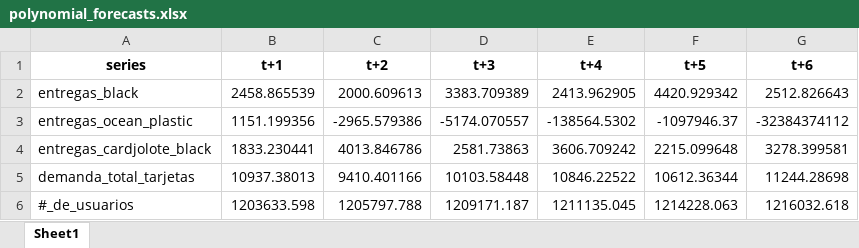
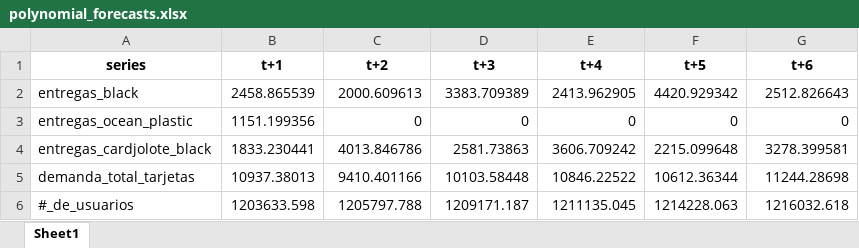
Before and after one commit to TimesNR/ProyectoIntegrador, an Excel workbook: BaseDeDatos/polynomial_forecasts.xlsx, sheet Sheet1, drawn as a sheet; values as stored, in another font and other column widths than the file's, no borders; the diff names each change by its address in the sheet, - before the commit and + after, or states it on an @@ line.

Commit message:
polynomial model fix

```diff
--- a/BaseDeDatos/polynomial_forecasts.xlsx (sheet Sheet1)
+++ b/BaseDeDatos/polynomial_forecasts.xlsx (sheet Sheet1)
-C3 (t+2): -2965.579386
+C3 (t+2): 0
-D3 (t+3): -5174.070557
+D3 (t+3): 0
-E3 (t+4): -138564.5302
+E3 (t+4): 0
-F3 (t+5): -1097946.37
+F3 (t+5): 0
-G3 (t+6): -32384374112
+G3 (t+6): 0
```
Also changed, not shown: BaseDeDatos/polynomial_metrics.xlsx, 2 other files.
